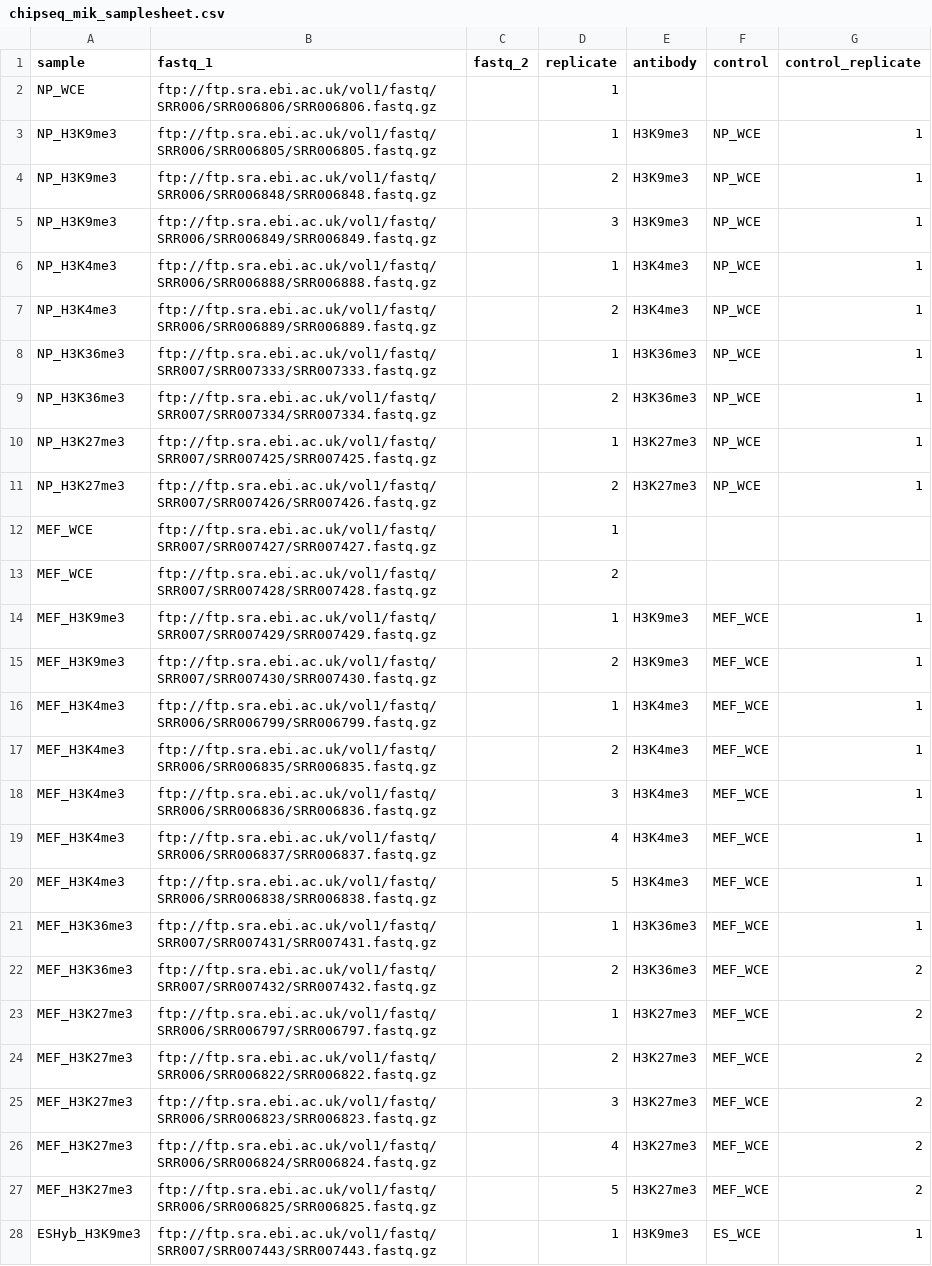
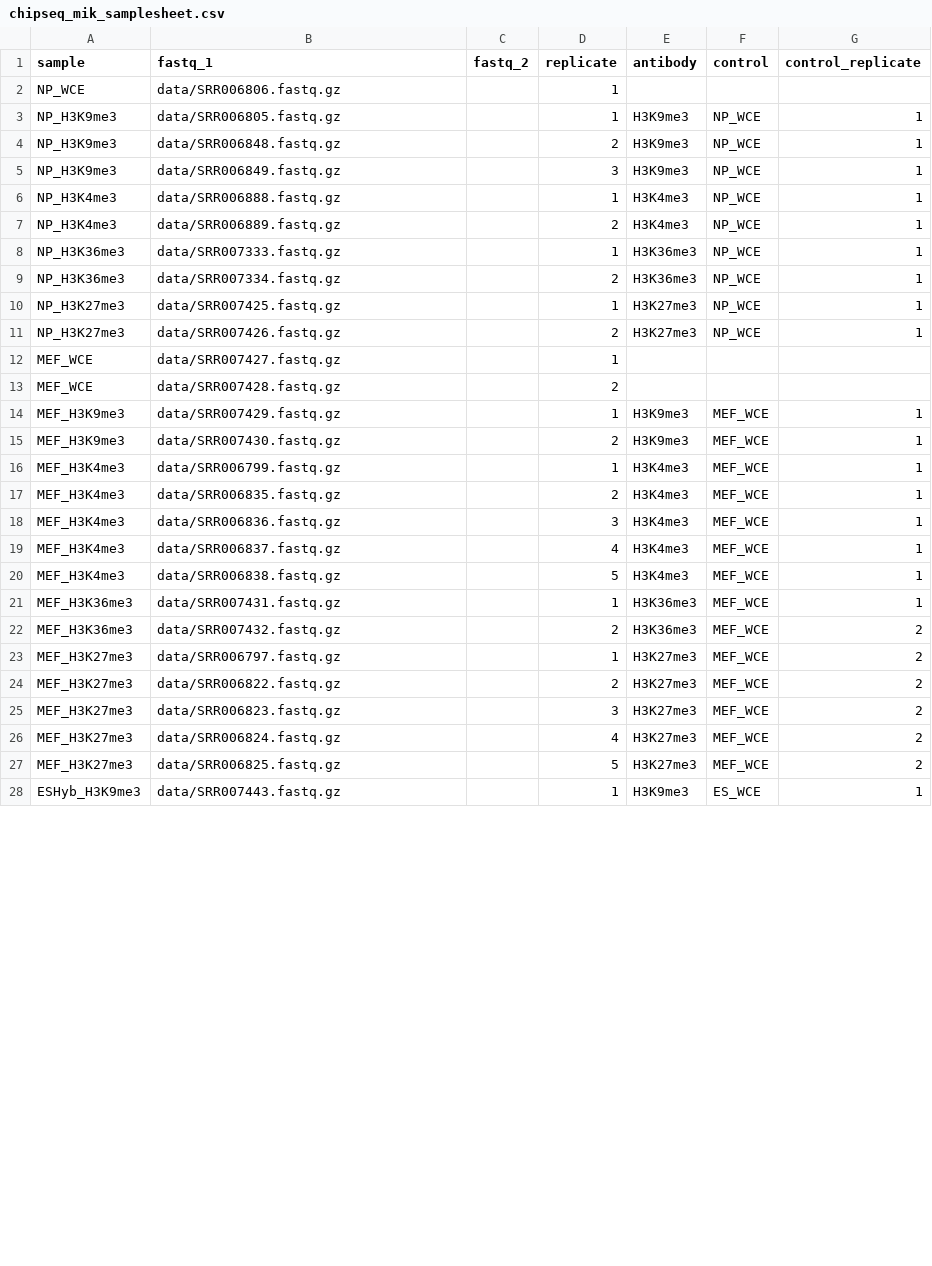
Before and after one commit to Applied-Genomics-UTD/docs, a CSV file: src/content/docs/course/chip-seq/chipseq_mik_samplesheet.csv, drawn as a sheet; only a part is shown; the diff covers the shown part only.

```diff
--- a/src/content/docs/course/chip-seq/chipseq_mik_samplesheet.csv
+++ b/src/content/docs/course/chip-seq/chipseq_mik_samplesheet.csv
@@ -1,28 +1,28 @@
 sample,fastq_1,fastq_2,replicate,antibody,control,control_replicate
-NP_WCE,ftp://ftp.sra.ebi.ac.uk/vol1/fastq/SRR006/SRR006806/SRR006806.fastq.gz,,1,,,
-NP_H3K9me3,ftp://ftp.sra.ebi.ac.uk/vol1/fastq/SRR006/SRR006805/SRR006805.fastq.gz,,1,H3K9me3,NP_WCE,1
-NP_H3K9me3,ftp://ftp.sra.ebi.ac.uk/vol1/fastq/SRR006/SRR006848/SRR006848.fastq.gz,,2,H3K9me3,NP_WCE,1
-NP_H3K9me3,ftp://ftp.sra.ebi.ac.uk/vol1/fastq/SRR006/SRR006849/SRR006849.fastq.gz,,3,H3K9me3,NP_WCE,1
-NP_H3K4me3,ftp://ftp.sra.ebi.ac.uk/vol1/fastq/SRR006/SRR006888/SRR006888.fastq.gz,,1,H3K4me3,NP_WCE,1
-NP_H3K4me3,ftp://ftp.sra.ebi.ac.uk/vol1/fastq/SRR006/SRR006889/SRR006889.fastq.gz,,2,H3K4me3,NP_WCE,1
-NP_H3K36me3,ftp://ftp.sra.ebi.ac.uk/vol1/fastq/SRR007/SRR007333/SRR007333.fastq.gz,,1,H3K36me3,NP_WCE,1
-NP_H3K36me3,ftp://ftp.sra.ebi.ac.uk/vol1/fastq/SRR007/SRR007334/SRR007334.fastq.gz,,2,H3K36me3,NP_WCE,1
-NP_H3K27me3,ftp://ftp.sra.ebi.ac.uk/vol1/fastq/SRR007/SRR007425/SRR007425.fastq.gz,,1,H3K27me3,NP_WCE,1
-NP_H3K27me3,ftp://ftp.sra.ebi.ac.uk/vol1/fastq/SRR007/SRR007426/SRR007426.fastq.gz,,2,H3K27me3,NP_WCE,1
-MEF_WCE,ftp://ftp.sra.ebi.ac.uk/vol1/fastq/SRR007/SRR007427/SRR007427.fastq.gz,,1,,,
-MEF_WCE,ftp://ftp.sra.ebi.ac.uk/vol1/fastq/SRR007/SRR007428/SRR007428.fastq.gz,,2,,,
-MEF_H3K9me3,ftp://ftp.sra.ebi.ac.uk/vol1/fastq/SRR007/SRR007429/SRR007429.fastq.gz,,1,H3K9me3,MEF_WCE,1
-MEF_H3K9me3,ftp://ftp.sra.ebi.ac.uk/vol1/fastq/SRR007/SRR007430/SRR007430.fastq.gz,,2,H3K9me3,MEF_WCE,1
-MEF_H3K4me3,ftp://ftp.sra.ebi.ac.uk/vol1/fastq/SRR006/SRR006799/SRR006799.fastq.gz,,1,H3K4me3,MEF_WCE,1
-MEF_H3K4me3,ftp://ftp.sra.ebi.ac.uk/vol1/fastq/SRR006/SRR006835/SRR006835.fastq.gz,,2,H3K4me3,MEF_WCE,1
-MEF_H3K4me3,ftp://ftp.sra.ebi.ac.uk/vol1/fastq/SRR006/SRR006836/SRR006836.fastq.gz,,3,H3K4me3,MEF_WCE,1
-MEF_H3K4me3,ftp://ftp.sra.ebi.ac.uk/vol1/fastq/SRR006/SRR006837/SRR006837.fastq.gz,,4,H3K4me3,MEF_WCE,1
-MEF_H3K4me3,ftp://ftp.sra.ebi.ac.uk/vol1/fastq/SRR006/SRR006838/SRR006838.fastq.gz,,5,H3K4me3,MEF_WCE,1
-MEF_H3K36me3,ftp://ftp.sra.ebi.ac.uk/vol1/fastq/SRR007/SRR007431/SRR007431.fastq.gz,,1,H3K36me3,MEF_WCE,1
-MEF_H3K36me3,ftp://ftp.sra.ebi.ac.uk/vol1/fastq/SRR007/SRR007432/SRR007432.fastq.gz,,2,H3K36me3,MEF_WCE,2
-MEF_H3K27me3,ftp://ftp.sra.ebi.ac.uk/vol1/fastq/SRR006/SRR006797/SRR006797.fastq.gz,,1,H3K27me3,MEF_WCE,2
-MEF_H3K27me3,ftp://ftp.sra.ebi.ac.uk/vol1/fastq/SRR006/SRR006822/SRR006822.fastq.gz,,2,H3K27me3,MEF_WCE,2
-MEF_H3K27me3,ftp://ftp.sra.ebi.ac.uk/vol1/fastq/SRR006/SRR006823/SRR006823.fastq.gz,,3,H3K27me3,MEF_WCE,2
-MEF_H3K27me3,ftp://ftp.sra.ebi.ac.uk/vol1/fastq/SRR006/SRR006824/SRR006824.fastq.gz,,4,H3K27me3,MEF_WCE,2
-MEF_H3K27me3,ftp://ftp.sra.ebi.ac.uk/vol1/fastq/SRR006/SRR006825/SRR006825.fastq.gz,,5,H3K27me3,MEF_WCE,2
-ESHyb_H3K9me3,ftp://ftp.sra.ebi.ac.uk/vol1/fastq/SRR007/SRR007443/SRR007443.fastq.gz,,1,H3K9me3,ES_WCE,1
+NP_WCE,data/SRR006806.fastq.gz,,1,,,
+NP_H3K9me3,data/SRR006805.fastq.gz,,1,H3K9me3,NP_WCE,1
+NP_H3K9me3,data/SRR006848.fastq.gz,,2,H3K9me3,NP_WCE,1
+NP_H3K9me3,data/SRR006849.fastq.gz,,3,H3K9me3,NP_WCE,1
+NP_H3K4me3,data/SRR006888.fastq.gz,,1,H3K4me3,NP_WCE,1
+NP_H3K4me3,data/SRR006889.fastq.gz,,2,H3K4me3,NP_WCE,1
+NP_H3K36me3,data/SRR007333.fastq.gz,,1,H3K36me3,NP_WCE,1
+NP_H3K36me3,data/SRR007334.fastq.gz,,2,H3K36me3,NP_WCE,1
+NP_H3K27me3,data/SRR007425.fastq.gz,,1,H3K27me3,NP_WCE,1
+NP_H3K27me3,data/SRR007426.fastq.gz,,2,H3K27me3,NP_WCE,1
+MEF_WCE,data/SRR007427.fastq.gz,,1,,,
+MEF_WCE,data/SRR007428.fastq.gz,,2,,,
+MEF_H3K9me3,data/SRR007429.fastq.gz,,1,H3K9me3,MEF_WCE,1
+MEF_H3K9me3,data/SRR007430.fastq.gz,,2,H3K9me3,MEF_WCE,1
+MEF_H3K4me3,data/SRR006799.fastq.gz,,1,H3K4me3,MEF_WCE,1
+MEF_H3K4me3,data/SRR006835.fastq.gz,,2,H3K4me3,MEF_WCE,1
+MEF_H3K4me3,data/SRR006836.fastq.gz,,3,H3K4me3,MEF_WCE,1
+MEF_H3K4me3,data/SRR006837.fastq.gz,,4,H3K4me3,MEF_WCE,1
+MEF_H3K4me3,data/SRR006838.fastq.gz,,5,H3K4me3,MEF_WCE,1
+MEF_H3K36me3,data/SRR007431.fastq.gz,,1,H3K36me3,MEF_WCE,1
+MEF_H3K36me3,data/SRR007432.fastq.gz,,2,H3K36me3,MEF_WCE,2
+MEF_H3K27me3,data/SRR006797.fastq.gz,,1,H3K27me3,MEF_WCE,2
+MEF_H3K27me3,data/SRR006822.fastq.gz,,2,H3K27me3,MEF_WCE,2
+MEF_H3K27me3,data/SRR006823.fastq.gz,,3,H3K27me3,MEF_WCE,2
+MEF_H3K27me3,data/SRR006824.fastq.gz,,4,H3K27me3,MEF_WCE,2
+MEF_H3K27me3,data/SRR006825.fastq.gz,,5,H3K27me3,MEF_WCE,2
+ESHyb_H3K9me3,data/SRR007443.fastq.gz,,1,H3K9me3,ES_WCE,1
```
Also changed, not shown: 27 edited cells elsewhere in this file.
